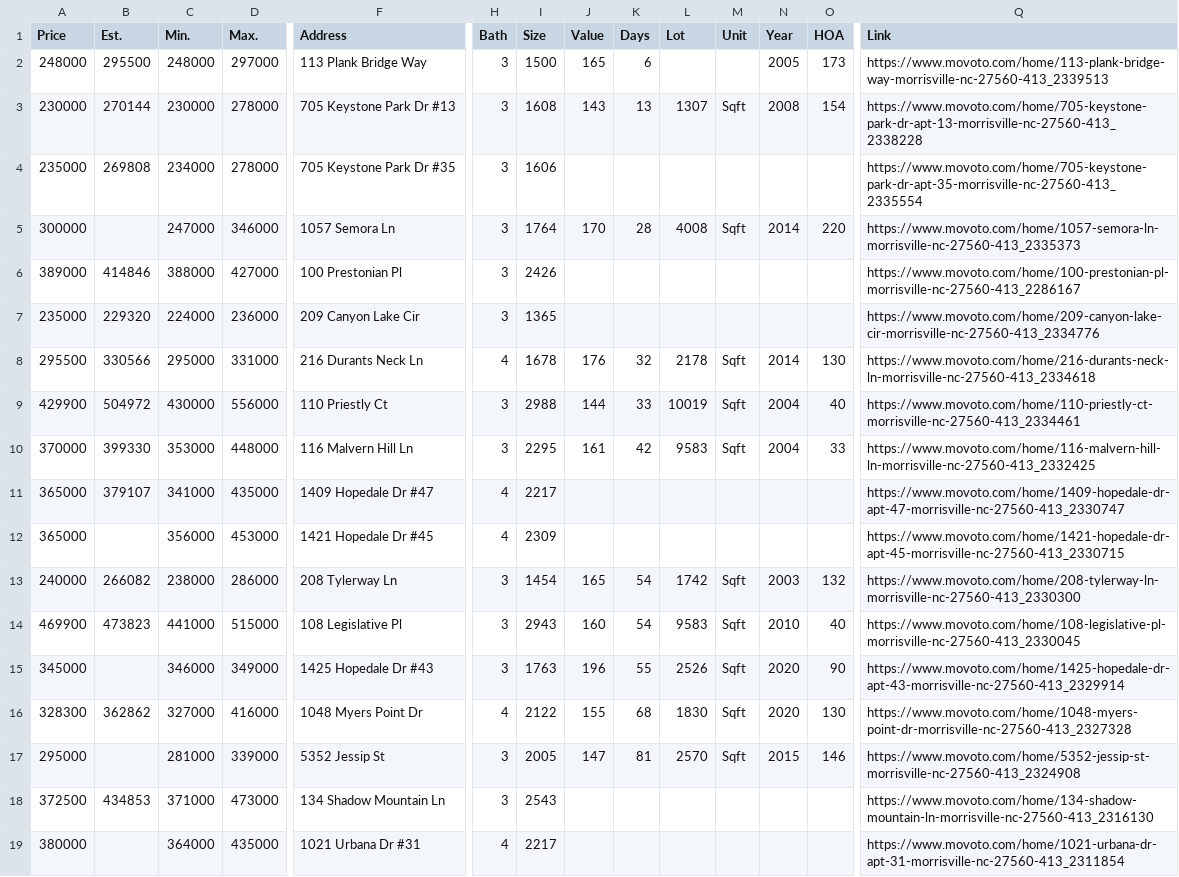
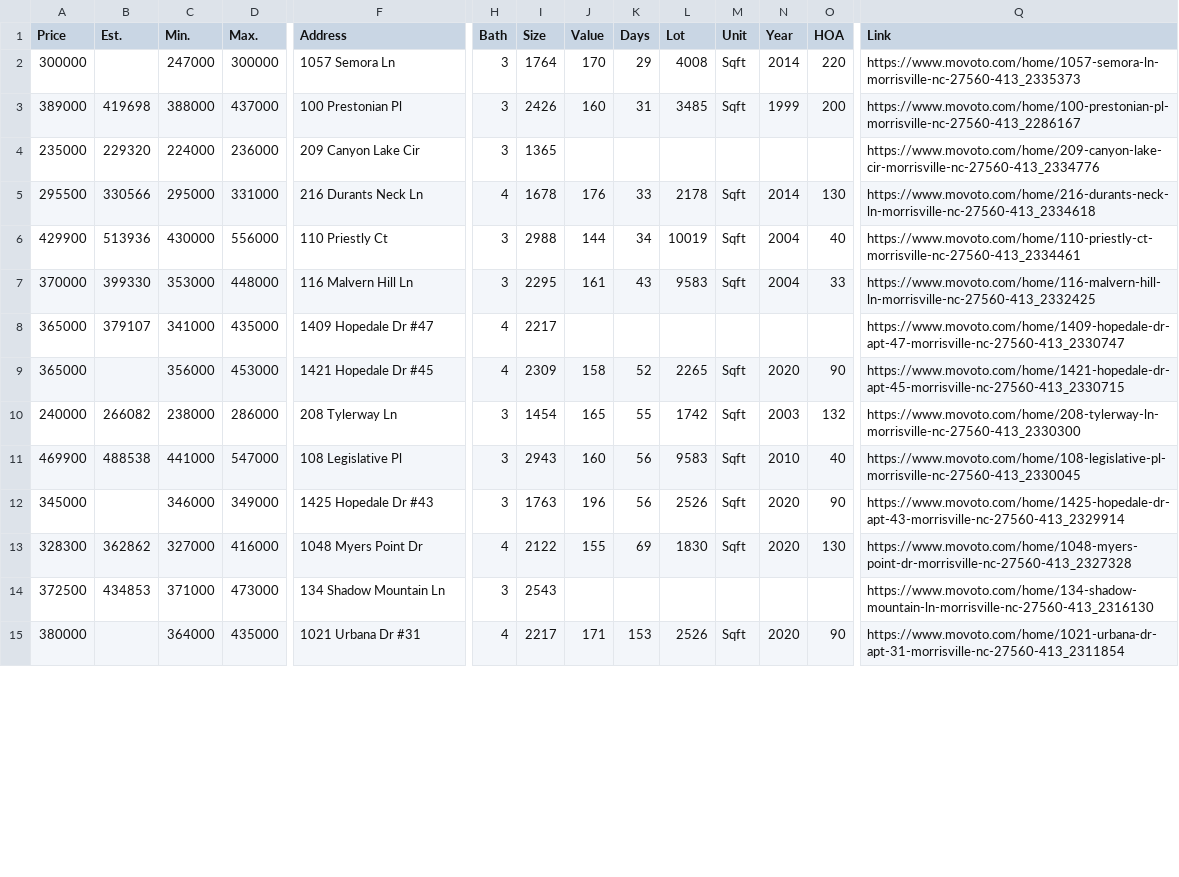
Before and after one commit to xgirma/moveto, a CSV file: data/27560/sale_pending.csv, drawn as a sheet; only a part is shown, gaps mark what is left out; removed rows and columns are numbered as before the commit, all else as after; rows hold the shown columns only; the diff covers the shown part only; the diff names each change by its address in the sheet, - before the commit and + after, or states it on an @@ line.

```diff
--- a/data/27560/sale_pending.csv
+++ b/data/27560/sale_pending.csv
-row 2: 248000 | 295500 | 248000 | 297000 | 113 Plank Bridge Way | 3 | 1500 | 165 | 6 |  |  | 2005 | 173 | https://www.movoto.com/home/113-plank-bridge-way-morrisville-nc-27560-413_2339513
-row 3: 230000 | 270144 | 230000 | 278000 | 705 Keystone Park Dr #13 | 3 | 1608 | 143 | 13 | 1307 | Sqft | 2008 | 154 | https://www.movoto.com/home/705-keystone-park-dr-apt-13-morrisville-nc-27560-413_2338228
-row 4: 235000 | 269808 | 234000 | 278000 | 705 Keystone Park Dr #35 | 3 | 1606 |  |  |  |  |  |  | https://www.movoto.com/home/705-keystone-park-dr-apt-35-morrisville-nc-27560-413_2335554
-D2 (Max.): 346000
+D2 (Max.): 300000
-K2 (Days): 28
+K2 (Days): 29
-row 6: 389000 | 414846 | 388000 | 427000 | 100 Prestonian Pl | 3 | 2426 |  |  |  |  |  |  | https://www.movoto.com/home/100-prestonian-pl-morrisville-nc-27560-413_2286167
+row 3: 389000 | 419698 | 388000 | 437000 | 100 Prestonian Pl | 3 | 2426 | 160 | 31 | 3485 | Sqft | 1999 | 200 | https://www.movoto.com/home/100-prestonian-pl-morrisville-nc-27560-413_2286167
-K5 (Days): 32
+K5 (Days): 33
-B6 (Est.): 504972
+B6 (Est.): 513936
-K6 (Days): 33
+K6 (Days): 34
-K7 (Days): 42
+K7 (Days): 43
-J9 (Value): (empty)
+J9 (Value): 158
-K9 (Days): (empty)
+K9 (Days): 52
-L9 (Lot): (empty)
+L9 (Lot): 2265
-M9 (Unit): (empty)
+M9 (Unit): Sqft
-N9 (Year): (empty)
+N9 (Year): 2020
-O9 (HOA): (empty)
+O9 (HOA): 90
-K10 (Days): 54
+K10 (Days): 55
-B11 (Est.): 473823
+B11 (Est.): 488538
-D11 (Max.): 515000
+D11 (Max.): 547000
-K11 (Days): 54
+K11 (Days): 56
-K12 (Days): 55
+K12 (Days): 56
-K13 (Days): 68
+K13 (Days): 69
-row 17: 295000 |  | 281000 | 339000 | 5352 Jessip St | 3 | 2005 | 147 | 81 | 2570 | Sqft | 2015 | 146 | https://www.movoto.com/home/5352-jessip-st-morrisville-nc-27560-413_2324908
-J15 (Value): (empty)
+J15 (Value): 171
-K15 (Days): (empty)
+K15 (Days): 153
-L15 (Lot): (empty)
+L15 (Lot): 2526
-M15 (Unit): (empty)
+M15 (Unit): Sqft
-N15 (Year): (empty)
+N15 (Year): 2020
-O15 (HOA): (empty)
+O15 (HOA): 90
```
Also changed, not shown: 14 edited cells elsewhere in this file, data/27560/in_contract.csv, 13 other files.
